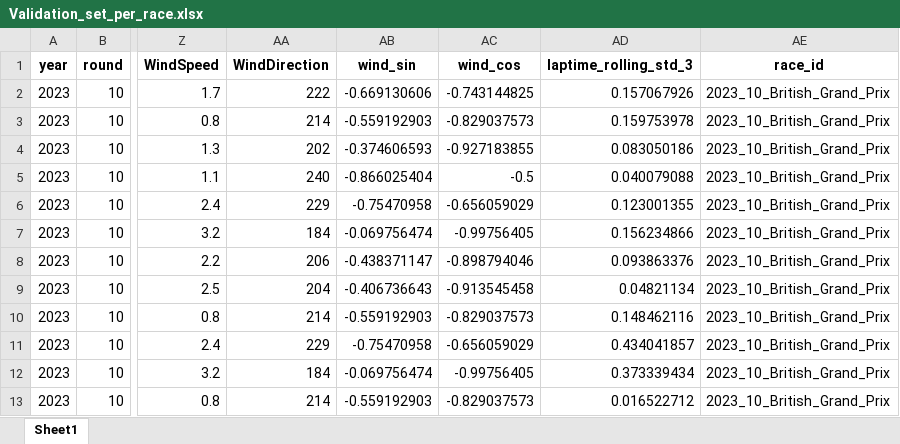
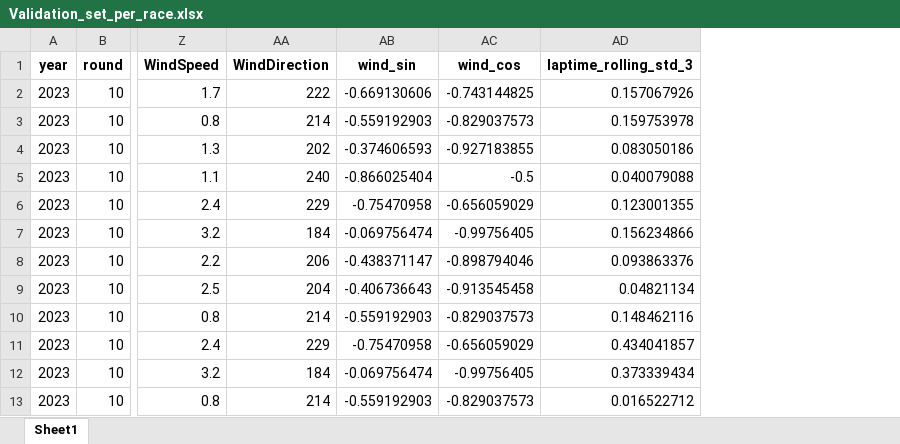
Before and after one commit to jacopo887/ADA_project_JS, an Excel workbook: csv_output/Validation_set_per_race.xlsx, sheet Sheet1, drawn as a sheet; only a part is shown, gaps mark what is left out; values as stored, in another font and other column widths than the file's, no borders; the diff names each change by its address in the sheet, - before the commit and + after, or states it on an @@ line.

```diff
--- a/csv_output/Validation_set_per_race.xlsx (sheet Sheet1)
+++ b/csv_output/Validation_set_per_race.xlsx (sheet Sheet1)
-column AE (race_id), rows 2-13: all 2023_10_British_Grand_Prix
```
Also changed, not shown: 7 other files.
